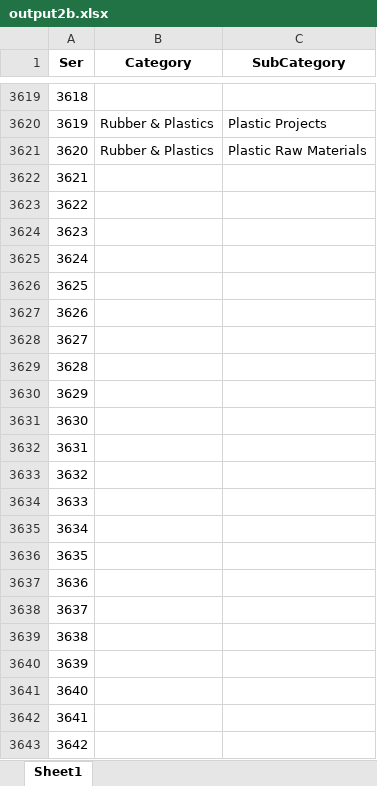
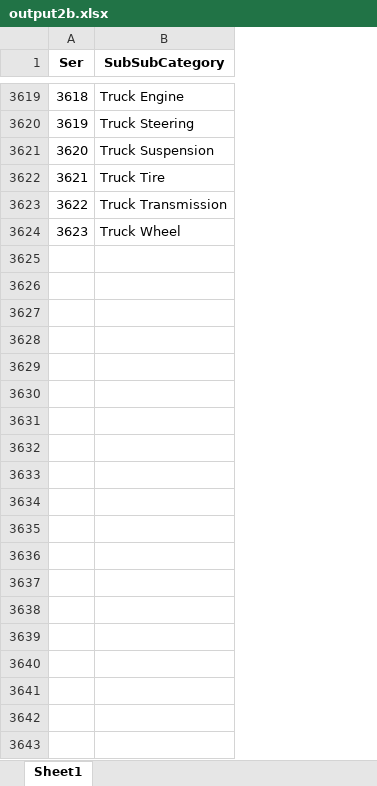
Before and after one commit to almsam/ISupply-project, an Excel workbook: output2b.xlsx, sheet Sheet1, drawn as a sheet; only a part is shown, gaps mark what is left out; values as stored, in another font and other column widths than the file's, no borders; removed rows and columns are numbered as before the commit, all else as after; the diff covers the shown part only; the diff names each change by its address in the sheet, - before the commit and + after, or states it on an @@ line.

Commit message:
run

```diff
--- a/output2b.xlsx (sheet Sheet1)
+++ b/output2b.xlsx (sheet Sheet1)
-column B (Category), rows 3620-3621: Rubber & Plastics | Rubber & Plastics
-column C (SubCategory), rows 3620-3621: Plastic Projects | Plastic Raw Materials
+column B (SubSubCategory), rows 3619-3624: Truck Engine | Truck Steering | Truck Suspension | Truck Tire | Truck Transmission | Truck Wheel
-row 3625: 3624
-row 3626: 3625
-row 3627: 3626
-row 3628: 3627
-row 3629: 3628
-row 3630: 3629
-row 3631: 3630
-row 3632: 3631
-row 3633: 3632
-row 3634: 3633
-row 3635: 3634
-row 3636: 3635
-row 3637: 3636
-row 3638: 3637
-row 3639: 3638
-row 3640: 3639
-row 3641: 3640
-row 3642: 3641
-row 3643: 3642
```
Also changed, not shown: 953 removed rows elsewhere in this sheet.
